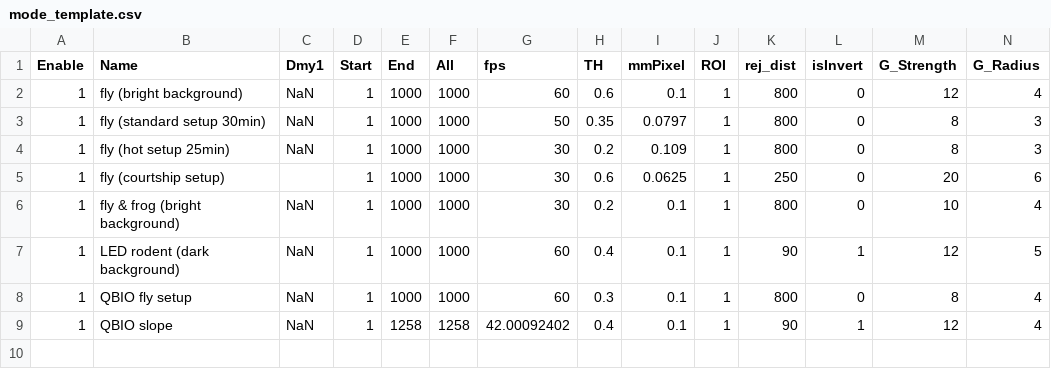
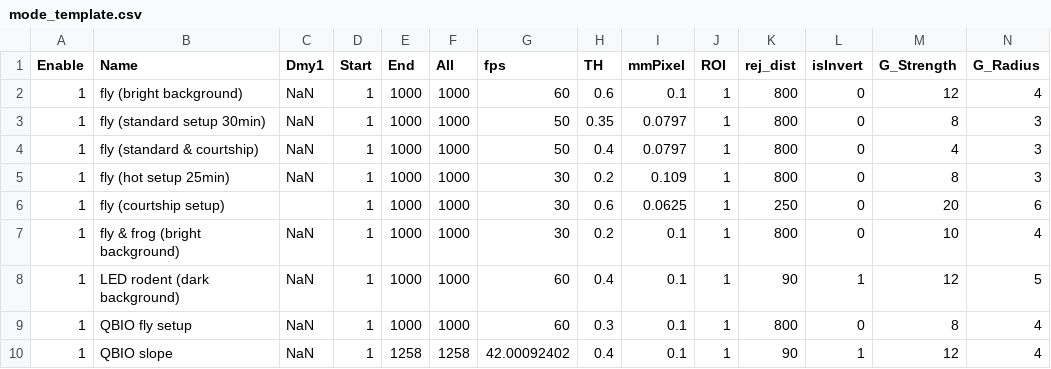
Before and after one commit to takuto-okuno-t5/tpro, a CSV file: TPro/etc/mode_template.csv, drawn as a sheet; only a part is shown; rows hold the shown columns only; the diff names each change by its address in the sheet, - before the commit and + after, or states it on an @@ line.

Commit message:
added courtship & chase ditection template.

```diff
--- a/TPro/etc/mode_template.csv
+++ b/TPro/etc/mode_template.csv
+row 4: 1 | fly (standard & courtship) | NaN | 1 | 1000 | 1000 | 50 | 0.4 | 0.0797 | 1 | 800 | 0 | 4 | 3
```
